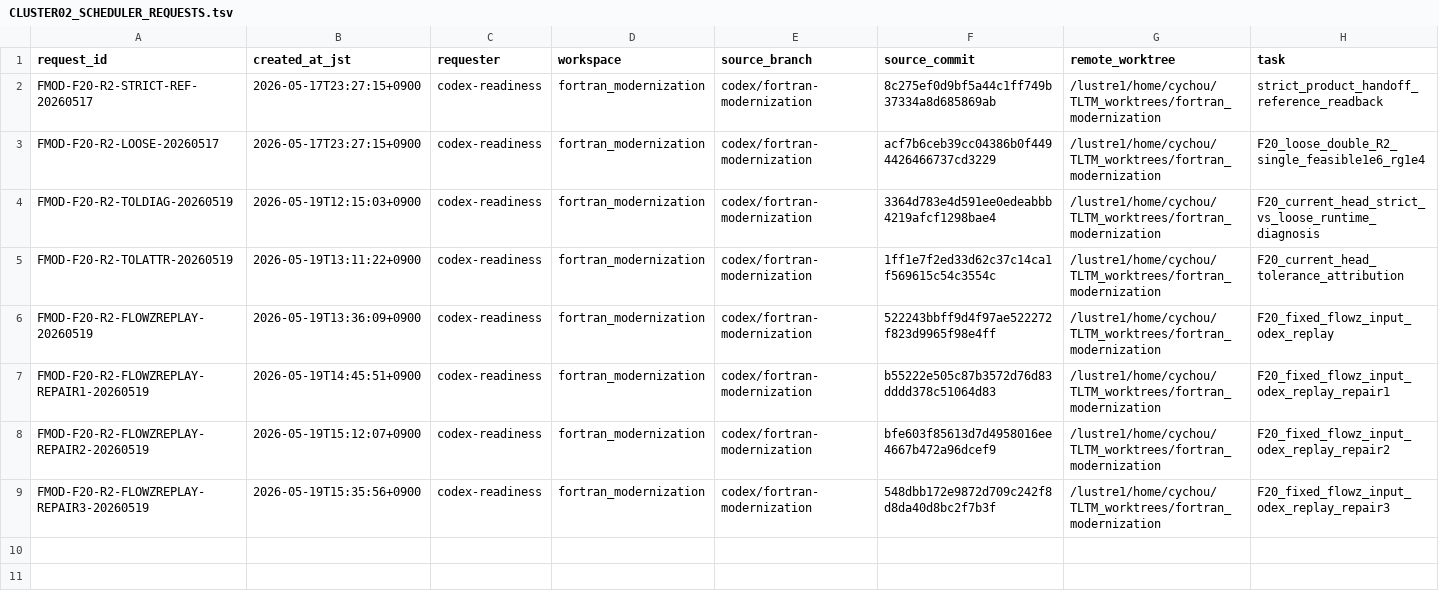
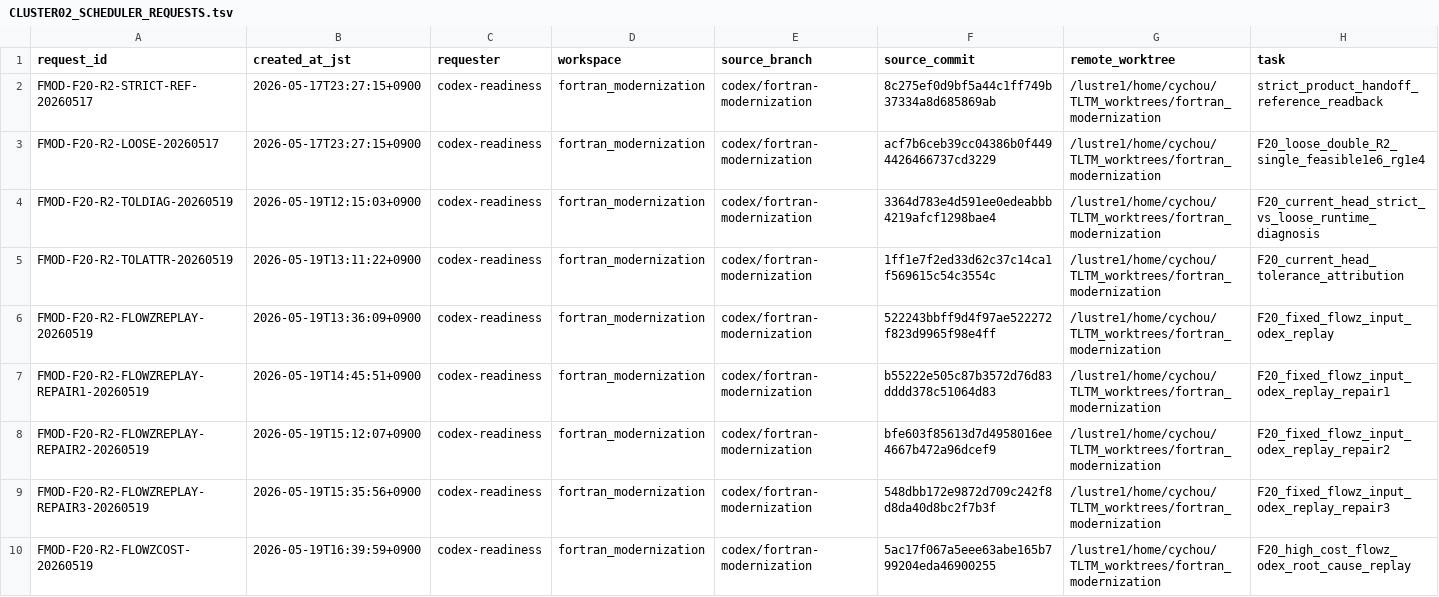
Before and after one commit to C-Y-Chou/generalized-thimble-hmc, a TSV file: codex/workspaces/fortran_modernization/state/CLUSTER02_SCHEDULER_REQUESTS.tsv, drawn as a sheet; only a part is shown; rows hold the shown columns only; the diff names each change by its address in the sheet, - before the commit and + after, or states it on an @@ line.

Commit message:
Request high-cost flowz replay diagnostic

```diff
--- a/codex/workspaces/fortran_modernization/state/CLUSTER02_SCHEDULER_REQUESTS.tsv
+++ b/codex/workspaces/fortran_modernization/state/CLUSTER02_SCHEDULER_REQUESTS.tsv
+row 10: FMOD-F20-R2-FLOWZCOST-20260519 | 2026-05-19T16:39:59+0900 | codex-readiness | fortran_modernization | codex/fortran-modernization | 5ac17f067a5eee63abe165b799204eda46900255 | /lustre1/home/cychou/TLTM_worktrees/fortran_modernization | F20_high_cost_flowz_odex_root_cause_replay
```
